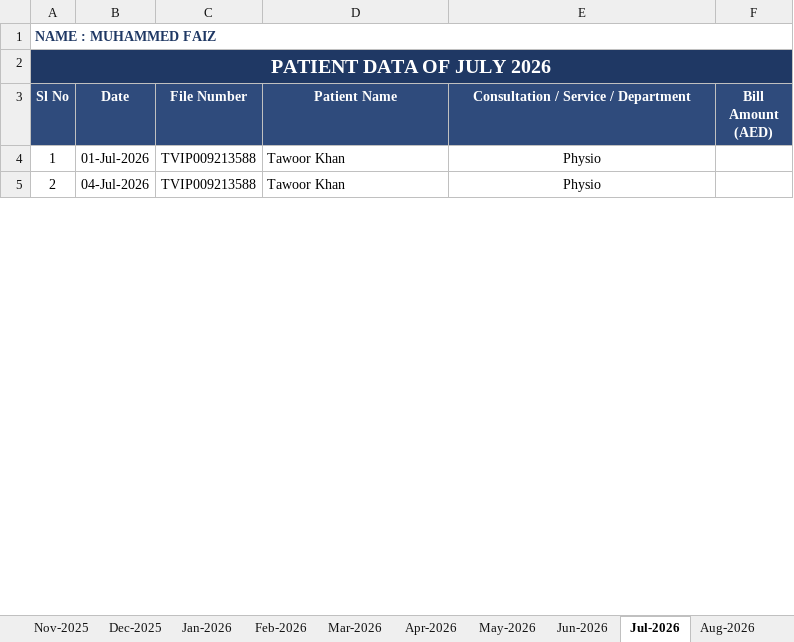
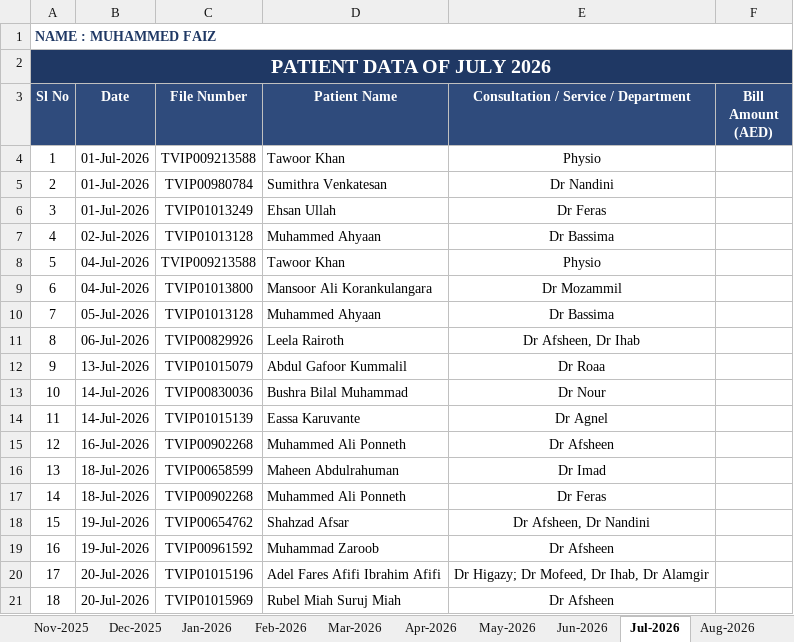
Before and after one commit to faizpachu313-star/patient-report, an Excel workbook: Faiz_Patient_Data_Master_Nov2025-Oct2026.xlsx, sheet Jul-2026, drawn as a sheet; only a part is shown; values as stored, in another font and other column widths than the file's, no borders; addresses are those after the commit; the diff covers the shown part only; the diff names each change by its address in the sheet, - before the commit and + after, or states it on an @@ line.

```diff
--- a/Faiz_Patient_Data_Master_Nov2025-Oct2026.xlsx (sheet Jul-2026)
+++ b/Faiz_Patient_Data_Master_Nov2025-Oct2026.xlsx (sheet Jul-2026)
+row 5: 2 | 01-Jul-2026 | TVIP00980784 | Sumithra Venkatesan | Dr Nandini
+row 6: 3 | 01-Jul-2026 | TVIP01013249 | Ehsan Ullah | Dr Feras
+row 7: 4 | 02-Jul-2026 | TVIP01013128 | Muhammed Ahyaan | Dr Bassima
-A8 (Sl No): 2
+A8 (Sl No): 5
+row 9: 6 | 04-Jul-2026 | TVIP01013800 | Mansoor Ali Korankulangara | Dr Mozammil
+row 10: 7 | 05-Jul-2026 | TVIP01013128 | Muhammed Ahyaan | Dr Bassima
+row 11: 8 | 06-Jul-2026 | TVIP00829926 | Leela Rairoth | Dr Afsheen, Dr Ihab
+row 12: 9 | 13-Jul-2026 | TVIP01015079 | Abdul Gafoor Kummalil | Dr Roaa
+row 13: 10 | 14-Jul-2026 | TVIP00830036 | Bushra Bilal Muhammad | Dr Nour
+row 14: 11 | 14-Jul-2026 | TVIP01015139 | Eassa Karuvante | Dr Agnel
+row 15: 12 | 16-Jul-2026 | TVIP00902268 | Muhammed Ali Ponneth | Dr Afsheen
+row 16: 13 | 18-Jul-2026 | TVIP00658599 | Maheen Abdulrahuman | Dr Imad
+row 17: 14 | 18-Jul-2026 | TVIP00902268 | Muhammed Ali Ponneth | Dr Feras
+row 18: 15 | 19-Jul-2026 | TVIP00654762 | Shahzad Afsar | Dr Afsheen, Dr Nandini
+row 19: 16 | 19-Jul-2026 | TVIP00961592 | Muhammad Zaroob | Dr Afsheen
+row 20: 17 | 20-Jul-2026 | TVIP01015196 | Adel Fares Afifi Ibrahim Afifi | Dr Higazy; Dr Mofeed, Dr Ihab, Dr Alamgir
+row 21: 18 | 20-Jul-2026 | TVIP01015969 | Rubel Miah Suruj Miah | Dr Afsheen
```
Also changed, not shown: 71 added rows, 18 removed rows, 2 edited cells, cell formats and merged cells elsewhere in this sheet, sheet Aug-2026, sheet Dec-2025, sheet Summary, formulas that keep their value, 5 other files.
